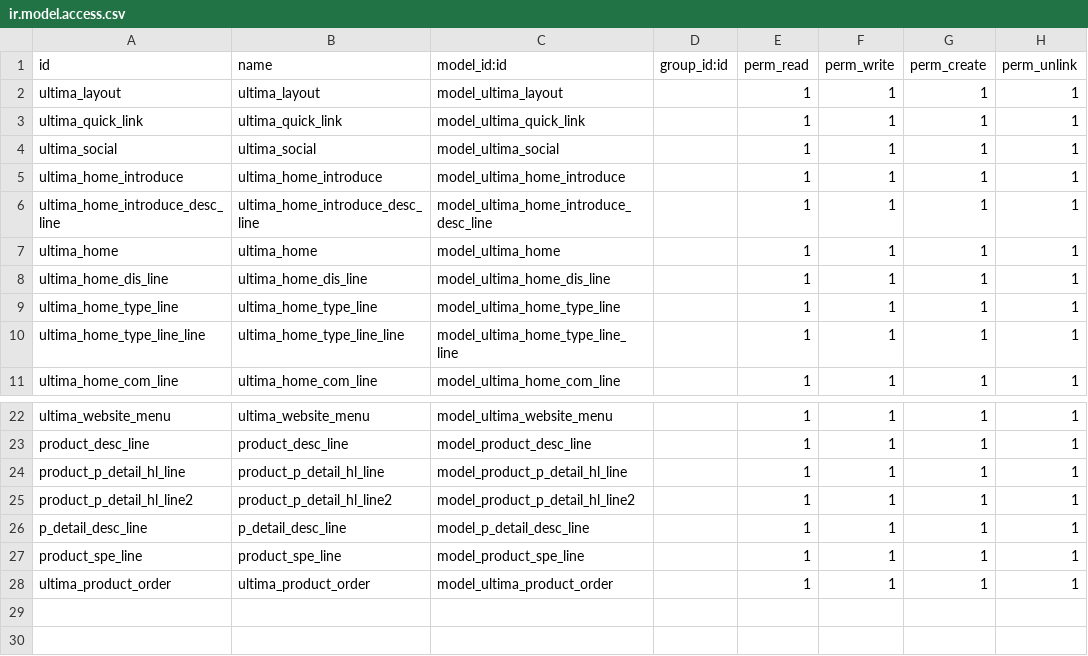
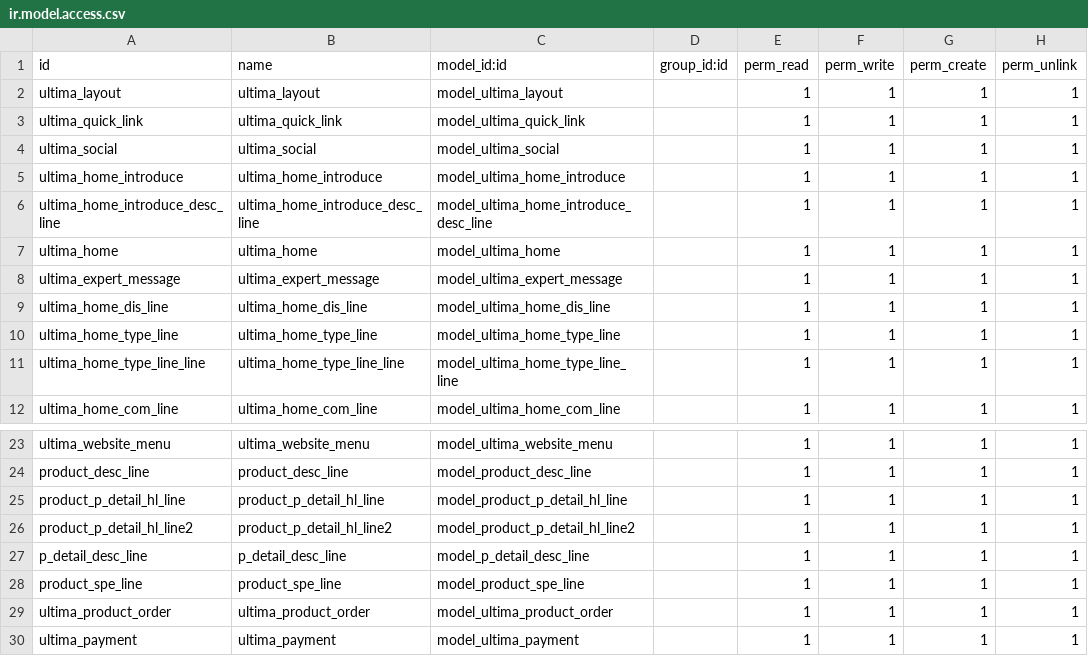
Before and after one commit to Xsellence-Bangladesh-Limited/Ultima_IG, a CSV file: security/razzak/ir.model.access.csv, drawn as a sheet; only a part is shown, gaps mark what is left out; the diff names each change by its address in the sheet, - before the commit and + after, or states it on an @@ line.

```diff
--- a/security/razzak/ir.model.access.csv
+++ b/security/razzak/ir.model.access.csv
+row 8: ultima_expert_message | ultima_expert_message | model_ultima_expert_message |  | 1 | 1 | 1 | 1
+row 30: ultima_payment | ultima_payment | model_ultima_payment |  | 1 | 1 | 1 | 1
```
Also changed, not shown: 19 other files.
